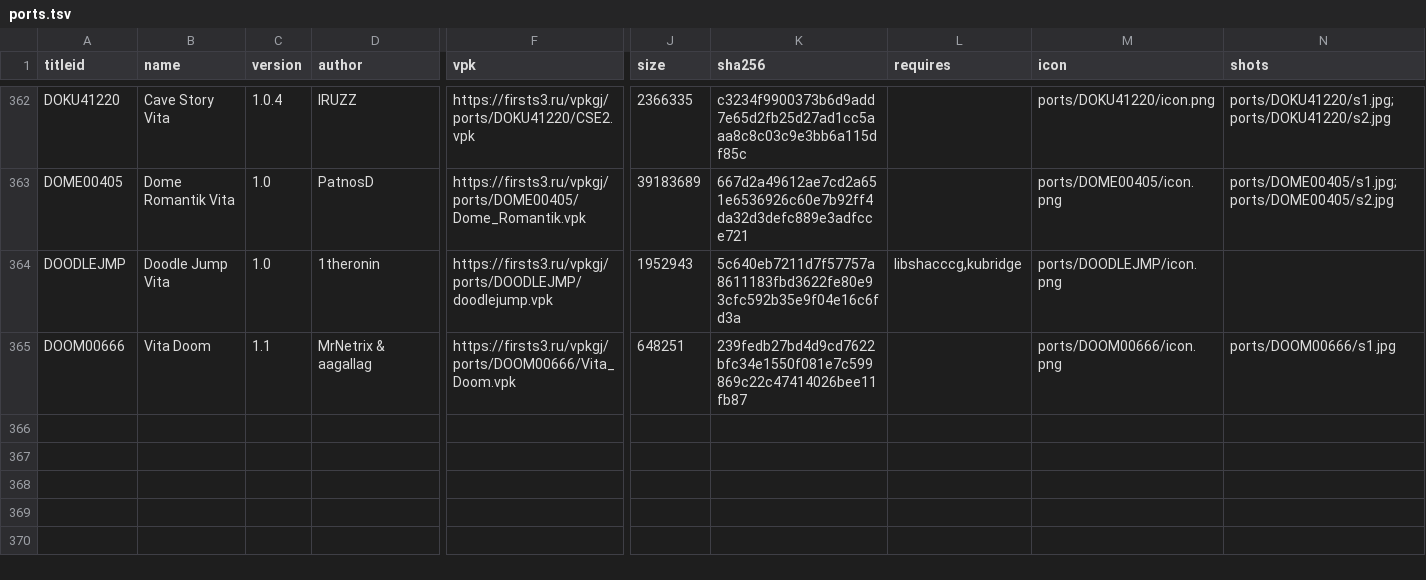
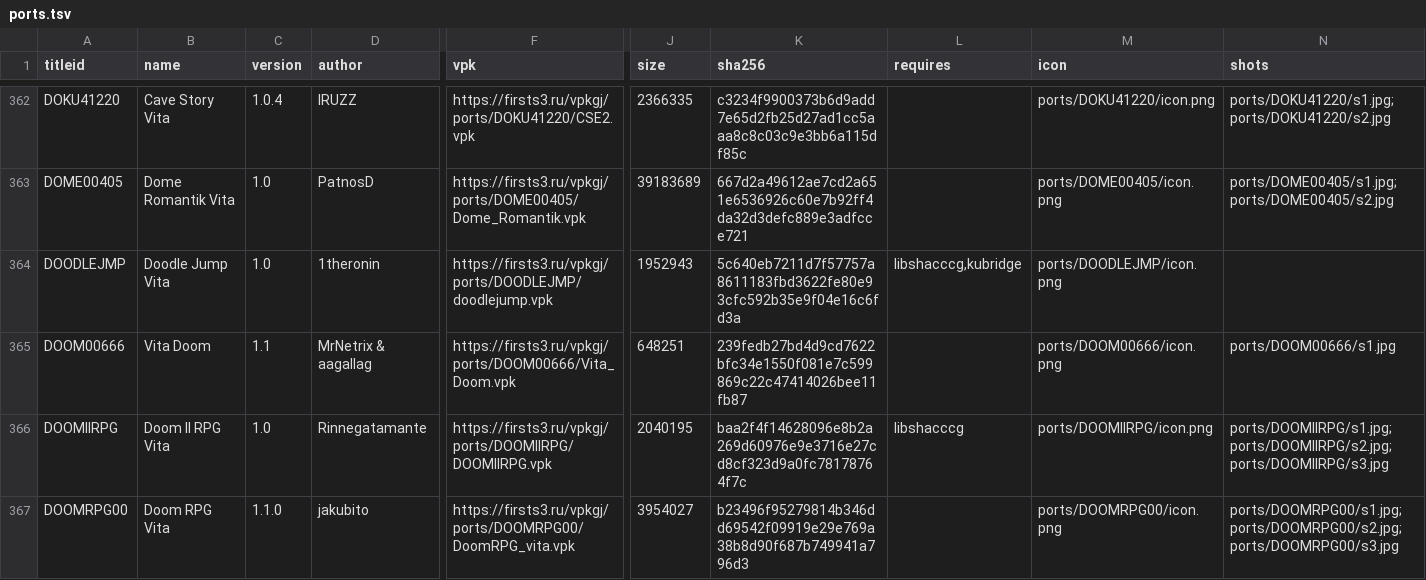
Before and after one commit to Risaro/vpkgj-db, a TSV file: catalog/ports.tsv, drawn as a sheet; only a part is shown, gaps mark what is left out; rows hold the shown columns only; the diff names each change by its address in the sheet, - before the commit and + after, or states it on an @@ line.

Commit message:
Khoumbryu i porty iz VitaDB

```diff
--- a/catalog/ports.tsv
+++ b/catalog/ports.tsv
+row 366: DOOMIIRPG | Doom II RPG Vita | 1.0 | Rinnegatamante | https://firsts3.ru/vpkgj/ports/DOOMIIRPG/DOOMIIRPG.vpk | 2040195 | baa2f4f14628096e8b2a269d60976e9e3716e27cd8cf323d9a0fc78178764f7c | libshacccg | ports/DOOMIIRPG/icon.png | ports/DOOMIIRPG/s1.jpg;ports/DOOMIIRPG/s2.jpg;ports/DOOMIIRPG/s3.jpg
+row 367: DOOMRPG00 | Doom RPG Vita | 1.1.0 | jakubito | https://firsts3.ru/vpkgj/ports/DOOMRPG00/DoomRPG_vita.vpk | 3954027 | b23496f95279814b346dd69542f09919e29e769a38b8d90f687b749941a796d3 |  | ports/DOOMRPG00/icon.png | ports/DOOMRPG00/s1.jpg;ports/DOOMRPG00/s2.jpg;ports/DOOMRPG00/s3.jpg
```
Also changed, not shown: catalog/homebrew.tsv, 17 other files.
